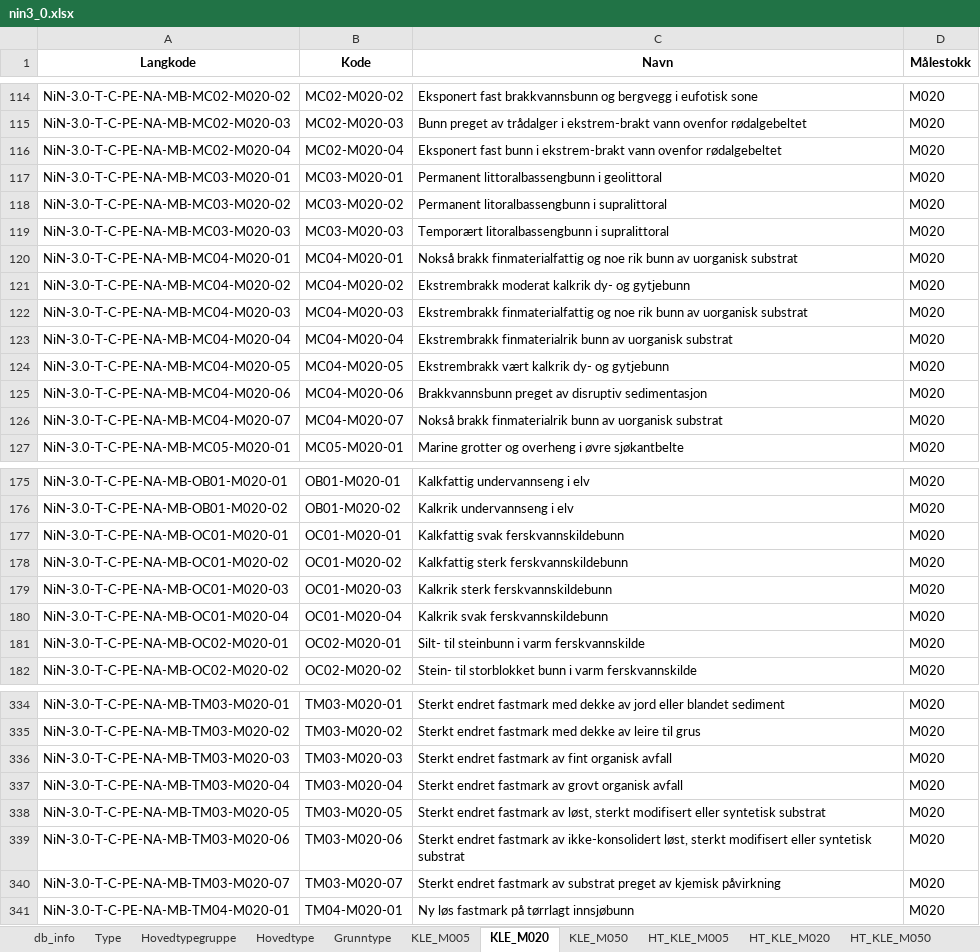
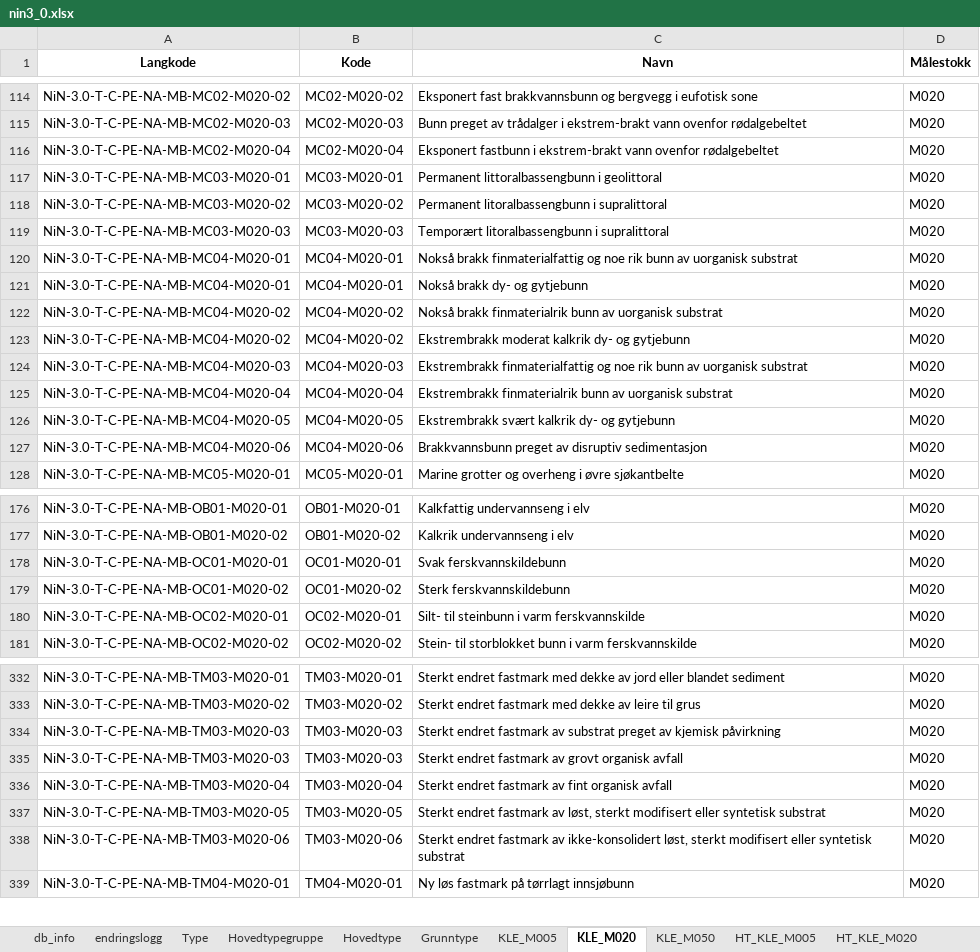
Before and after one commit to Artsdatabanken/nin-kode-api, an Excel workbook: NinKode.WebApi/report_data/3_0/nin3_0.xlsx, sheet KLE_M020, drawn as a sheet; only a part is shown, gaps mark what is left out; values as stored, in another font and other column widths than the file's, no borders; removed rows and columns are numbered as before the commit, all else as after; the diff covers the shown part only; the diff names each change by its address in the sheet, - before the commit and + after, or states it on an @@ line.

```diff
--- a/NinKode.WebApi/report_data/3_0/nin3_0.xlsx (sheet KLE_M020)
+++ b/NinKode.WebApi/report_data/3_0/nin3_0.xlsx (sheet KLE_M020)
+sheet tab: endringslogg
-C116 (Navn): Eksponert fast bunn i ekstrem-brakt…
+C116 (Navn): Eksponert fastbunn i ekstrem-brakt…
+row 121: NiN-3.0-T-C-PE-NA-MB-MC04-M020-01 | MC04-M020-01 | Nokså brakk dy- og gytjebunn | M020
+row 122: NiN-3.0-T-C-PE-NA-MB-MC04-M020-02 | MC04-M020-02 | Nokså brakk finmaterialrik bunn av uorganisk substrat | M020
-C126 (Navn): Ekstrembrakk vært kalkrik dy- og gytjebunn
+C126 (Navn): Ekstrembrakk svært kalkrik dy- og gytjebunn
-row 126: NiN-3.0-T-C-PE-NA-MB-MC04-M020-07 | MC04-M020-07 | Nokså brakk finmaterialrik bunn av uorganisk substrat | M020
-C178 (Navn): Kalkfattig svak ferskvannskildebunn
+C178 (Navn): Svak ferskvannskildebunn
-C179 (Navn): Kalkfattig sterk ferskvannskildebunn
+C179 (Navn): Sterk ferskvannskildebunn
-row 179: NiN-3.0-T-C-PE-NA-MB-OC01-M020-03 | OC01-M020-03 | Kalkrik sterk ferskvannskildebunn | M020
-row 180: NiN-3.0-T-C-PE-NA-MB-OC01-M020-04 | OC01-M020-04 | Kalkrik svak ferskvannskildebunn | M020
+row 334: NiN-3.0-T-C-PE-NA-MB-TM03-M020-03 | TM03-M020-03 | Sterkt endret fastmark av substrat preget av kjemisk påvirkning | M020
-C335 (Navn): …fastmark av fint organisk avfall
+C335 (Navn): …fastmark av grovt organisk avfall
-C336 (Navn): …fastmark av grovt organisk avfall
+C336 (Navn): …fastmark av fint organisk avfall
-row 340: NiN-3.0-T-C-PE-NA-MB-TM03-M020-07 | TM03-M020-07 | Sterkt endret fastmark av substrat preget av kjemisk påvirkning | M020
```
Also changed, not shown: 1 added row, 2 removed rows and 15 edited cells elsewhere in this sheet, sheet Grunntype_Variabeltrinn, sheet Trinn, sheet Hovedtype, sheet GT_Konvertering, sheet Grunntype, sheet KLE_M005, 15 more sheets, other sheet tabs, 8 other files.
